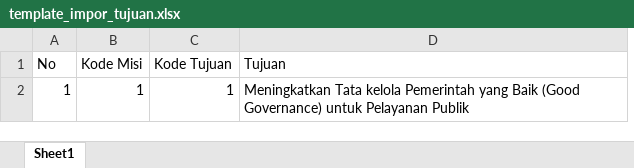
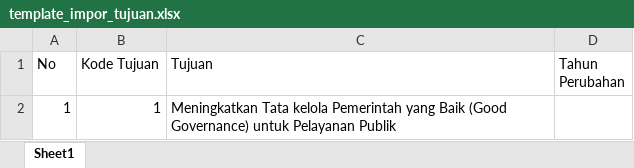
Before and after one commit to Kyozen-1/emonev, an Excel workbook: public/template/template_impor_tujuan.xlsx, sheet Sheet1, drawn as a sheet; values as stored, in another font and other column widths than the file's, no borders; removed rows and columns are numbered as before the commit, all else as after; the diff names each change by its address in the sheet, - before the commit and + after, or states it on an @@ line.

Commit message:
rkpd misi done

```diff
--- a/public/template/template_impor_tujuan.xlsx (sheet Sheet1)
+++ b/public/template/template_impor_tujuan.xlsx (sheet Sheet1)
-column B (Kode Misi), row 2: 1
+column D (Tahun Perubahan), empty
```
Also changed, not shown: 4 other files.
